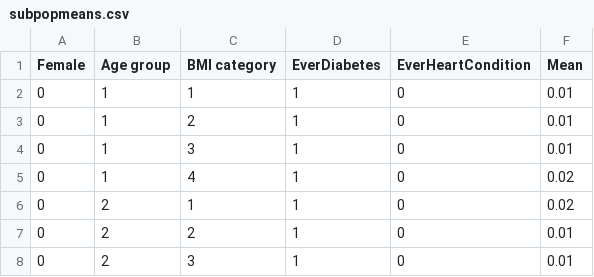
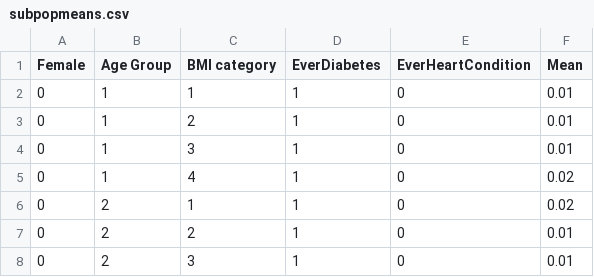
Before and after one commit to rbmiv/ECON9942, a CSV file: health_beliefs/subpopmeans.csv, drawn as a sheet; only a part is shown.

```diff
--- a/health_beliefs/subpopmeans.csv
+++ b/health_beliefs/subpopmeans.csv
@@ -1,2 +1,2 @@
-Female,Age group,BMI category,EverDiabetes,EverHeartCondition,Mean
+Female,Age Group,BMI category,EverDiabetes,EverHeartCondition,Mean
 0,1,1,1,0,0.01
```
Also changed, not shown: 30 other files.
